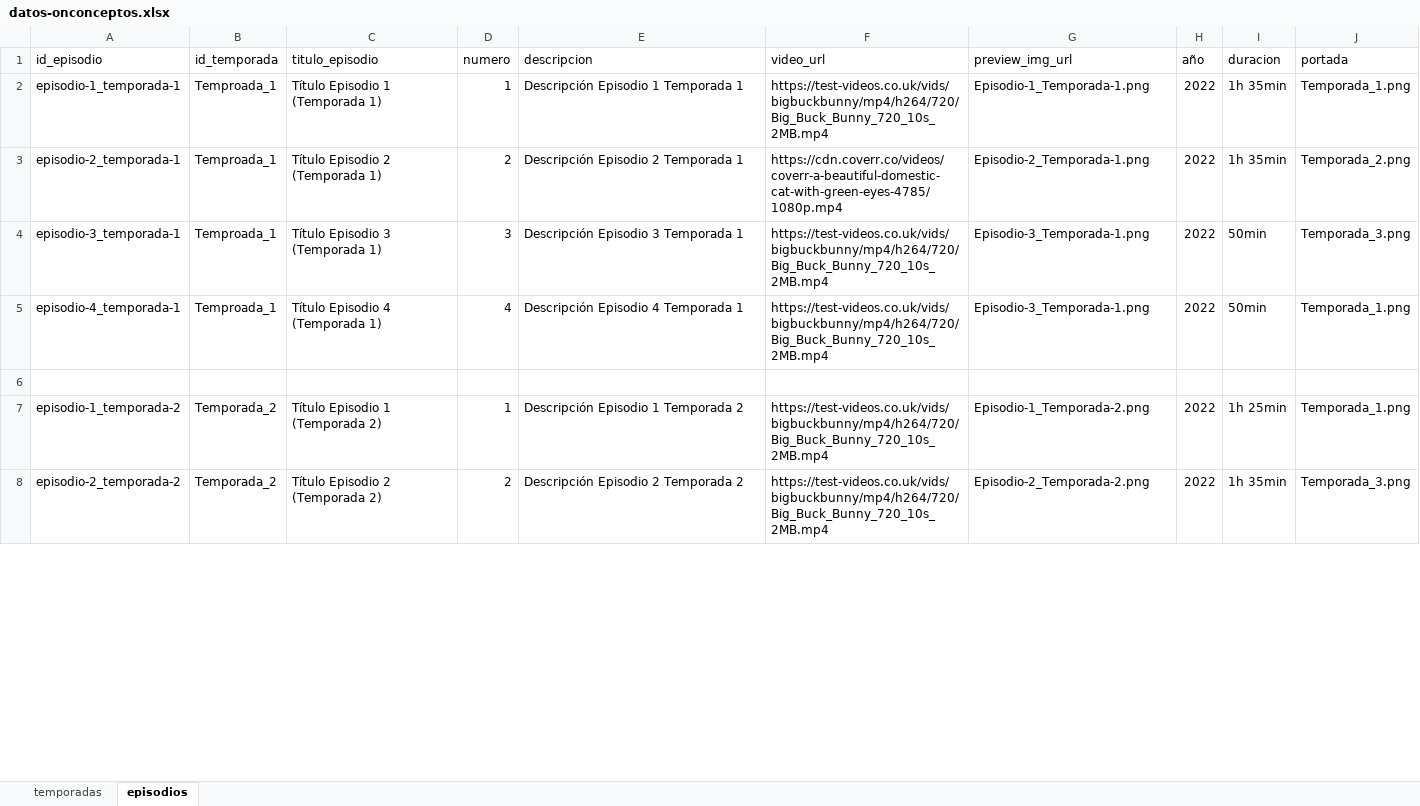
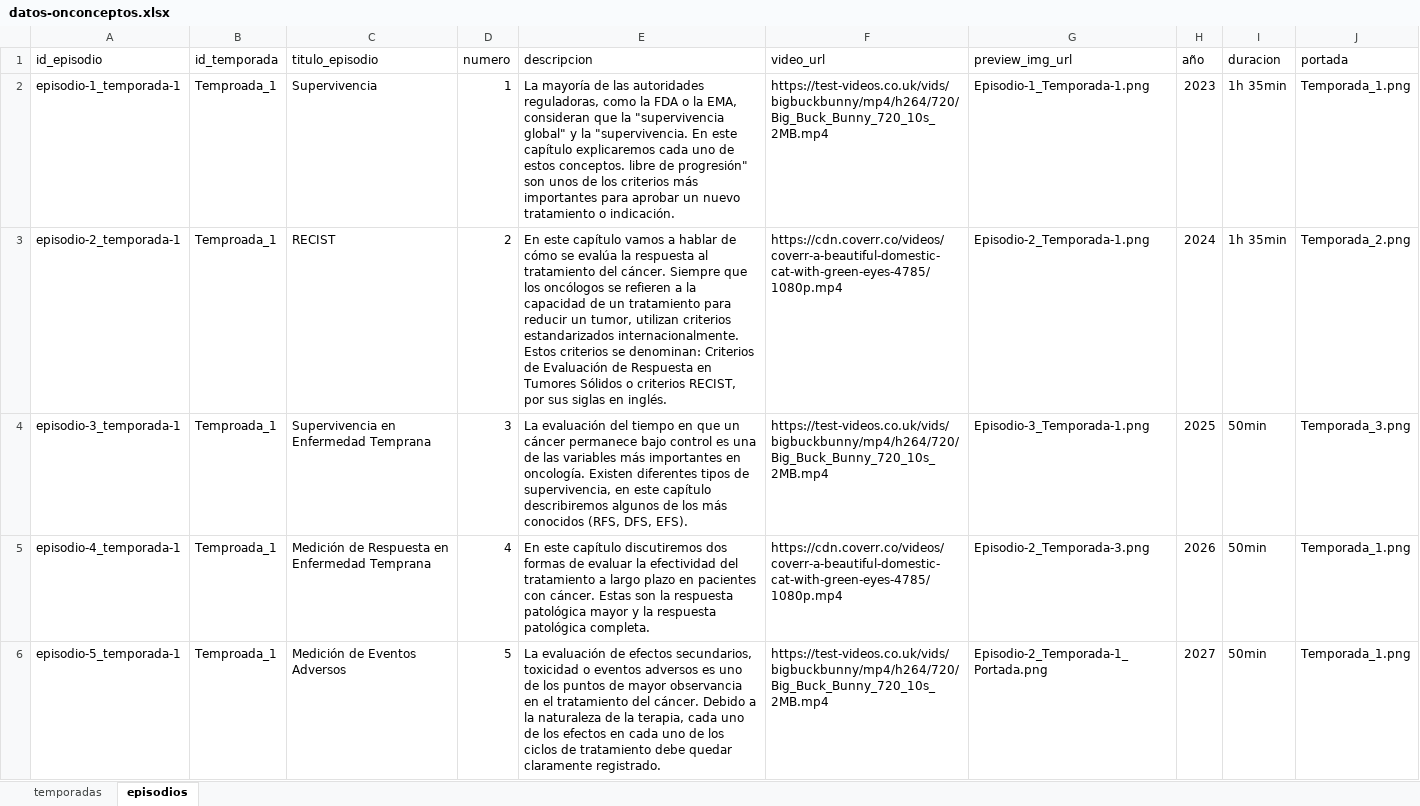
Before and after one commit to Angellomon/onco-ceptos, an Excel workbook: public/datos-onconceptos.xlsx, sheet episodios, drawn as a sheet; only a part is shown; values as stored, in another font and other column widths than the file's, no borders; removed rows and columns are numbered as before the commit, all else as after; the diff covers the shown part only; the diff names each change by its address in the sheet, - before the commit and + after, or states it on an @@ line.

Commit message:
feat(data)

```diff
--- a/public/datos-onconceptos.xlsx (sheet episodios)
+++ b/public/datos-onconceptos.xlsx (sheet episodios)
-C2 (titulo_episodio): Título Episodio 1 (Temporada 1)
+C2 (titulo_episodio): Supervivencia
-E2 (descripcion): Descripción Episodio 1 Temporada 1
+E2 (descripcion): La mayoría de las autoridades reguladoras, como la FDA o la EMA, consideran que la "supervivencia global" y la "supervivencia. En este capítulo explicaremos cada uno de estos conceptos. libre de progresión" son unos de los criterios más importantes para aprobar un nuevo tratamiento o indicación.
-H2 (año): 2022
+H2 (año): 2023
-C3 (titulo_episodio): Título Episodio 2 (Temporada 1)
+C3 (titulo_episodio): RECIST
-E3 (descripcion): Descripción Episodio 2 Temporada 1
+E3 (descripcion): En este capítulo vamos a hablar de cómo se evalúa la respuesta al tratamiento del cáncer. Siempre que los oncólogos se refieren a la capacidad de un tratamiento para reducir un tumor, utilizan criterios estandarizados internacionalmente. Estos criterios se denominan: Criterios de Evaluación de Respuesta en Tumores Sólidos o criterios RECIST, por sus siglas en inglés.
-H3 (año): 2022
+H3 (año): 2024
-C4 (titulo_episodio): Título Episodio 3 (Temporada 1)
+C4 (titulo_episodio): Supervivencia en Enfermedad Temprana
-E4 (descripcion): Descripción Episodio 3 Temporada 1
+E4 (descripcion): La evaluación del tiempo en que un cáncer permanece bajo control es una de las variables más importantes en oncología. Existen diferentes tipos de supervivencia, en este capítulo describiremos algunos de los más conocidos (RFS, DFS, EFS).
-H4 (año): 2022
+H4 (año): 2025
-C5 (titulo_episodio): Título Episodio 4 (Temporada 1)
+C5 (titulo_episodio): Medición de Respuesta en Enfermedad Temprana
-E5 (descripcion): Descripción Episodio 4 Temporada 1
+E5 (descripcion): En este capítulo discutiremos dos formas de evaluar la efectividad del tratamiento a largo plazo en pacientes con cáncer. Estas son la respuesta patológica mayor y la respuesta patológica completa.
-F5 (video_url): https://test-videos.co.uk/vids/bigbuckbunny/mp4/h264/720/Big_Buck_Bunny_720_10s_2MB.mp4
+F5 (video_url): https://cdn.coverr.co/videos/coverr-a-beautiful-domestic-cat-with-green-eyes-4785/1080p.mp4
-G5 (preview_img_url): Episodio-3_Temporada-1.png
+G5 (preview_img_url): Episodio-2_Temporada-3.png
-H5 (año): 2022
+H5 (año): 2026
-row 6: (empty)
+row 6: episodio-5_temporada-1 | Temproada_1 | Medición de Eventos Adversos | 5 | La evaluación de efectos secundarios, toxicidad o eventos adversos es uno de los puntos de mayor observancia en el tratamiento del cáncer. Debido a la naturaleza de la terapia, cada uno de los efectos en cada uno de los ciclos de tratamiento debe quedar claramente registrado. | https://test-videos.co.uk/vids/bigbuckbunny/mp4/h264/720/Big_Buck_Bunny_720_10s_2MB.mp4 | Episodio-2_Temporada-1_Portada.png | 2027 | 50min | Temporada_1.png
-row 7: episodio-1_temporada-2 | Temporada_2 | Título Episodio 1 (Temporada 2) | 1 | Descripción Episodio 1 Temporada 2 | https://test-videos.co.uk/vids/bigbuckbunny/mp4/h264/720/Big_Buck_Bunny_720_10s_2MB.mp4 | Episodio-1_Temporada-2.png | 2022 | 1h 25min | Temporada_1.png
-row 8: episodio-2_temporada-2 | Temporada_2 | Título Episodio 2 (Temporada 2) | 2 | Descripción Episodio 2 Temporada 2 | https://test-videos.co.uk/vids/bigbuckbunny/mp4/h264/720/Big_Buck_Bunny_720_10s_2MB.mp4 | Episodio-2_Temporada-2.png | 2022 | 1h 35min | Temporada_3.png
```
Also changed, not shown: 7 removed rows elsewhere in this sheet, sheet temporadas.
